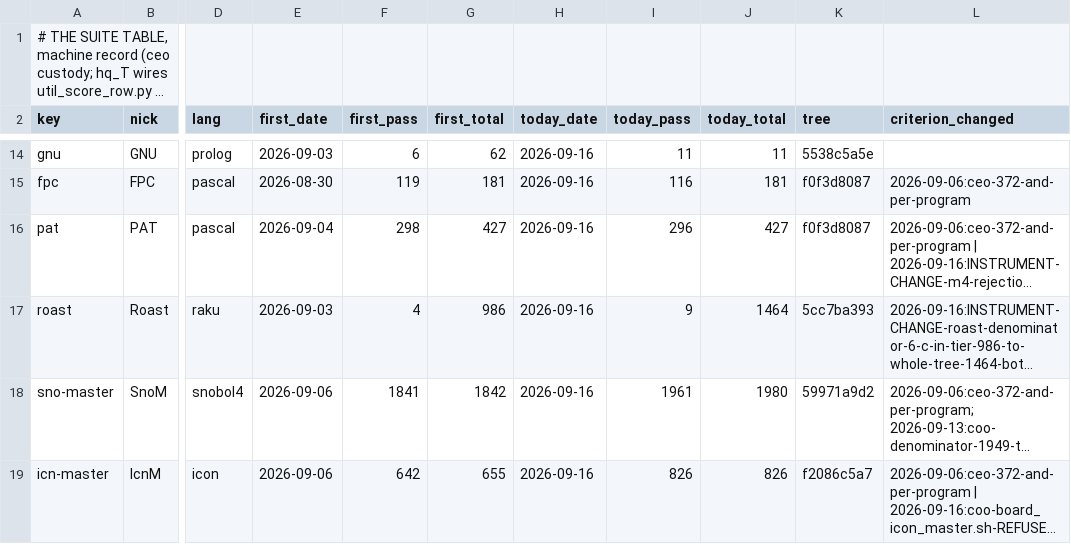
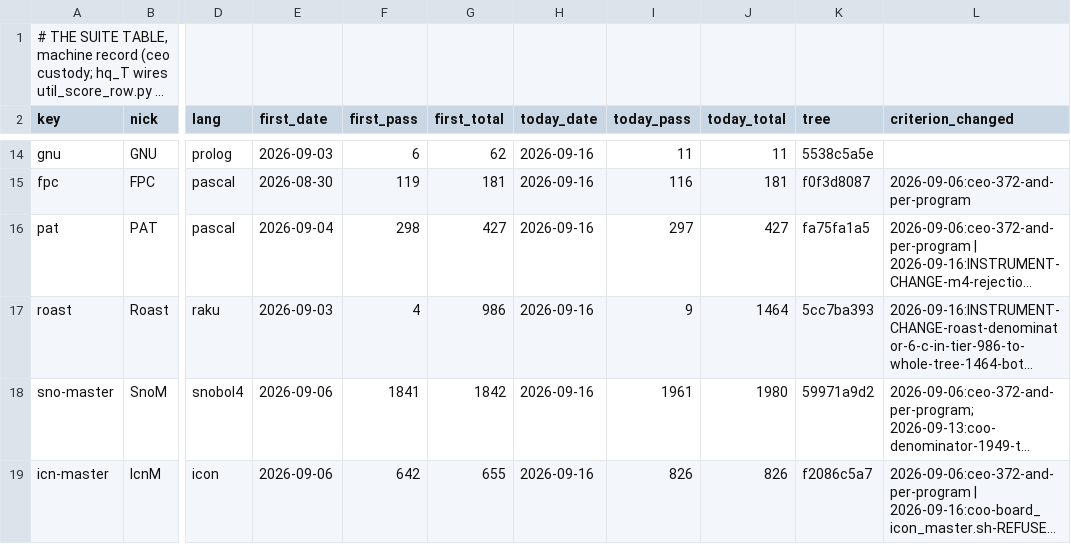
Before and after one commit to snobol4ever/.github, a TSV file: SUITES.tsv, drawn as a sheet; only a part is shown, gaps mark what is left out; long unchanged cells end in …; the diff names each change by its address in the sheet, - before the commit and + after, or states it on an @@ line.

Commit message:
SCORE + SUITES: PAT 296 -> 297/427 on fa75fa1a5 -- a CURE, and the DB names the mover by itself
iso7185prt1744 alone, m3 and m4, zero entries lost, measured on a clean tree after the runner
refused the dirty one (stale-binary preflight, working as designed). Real division by zero now
raises SPITBOL's own error 262 with SPITBOL's own wording instead of returning a silent failure;
the integer sibling always printed and the real one never did.

Two hand edits beside the runner's write, both named rather than quietly folded. The grid V cell
still read 296 after the runner moved the display cell to 297 -- the dual-write gap, this time with
the grid stale rather than the display -- and test_gate_score_tables_agree caught it RED by value,
which is exactly what that gate exists for; it reads PASS again. And the cell now says in its own
words that 297 is a cure and not another instrument change, because the clause directly above it
records an instrument change on the same number six lines earlier, and a reader arriving later
would otherwise have no way to tell the two moves apart.

```diff
--- a/SUITES.tsv
+++ b/SUITES.tsv
-I16 (today_pass): 296
+I16 (today_pass): 297
-K16 (tree): f0f3d8087
+K16 (tree): fa75fa1a5
```
Also changed, not shown: 1 other file.
